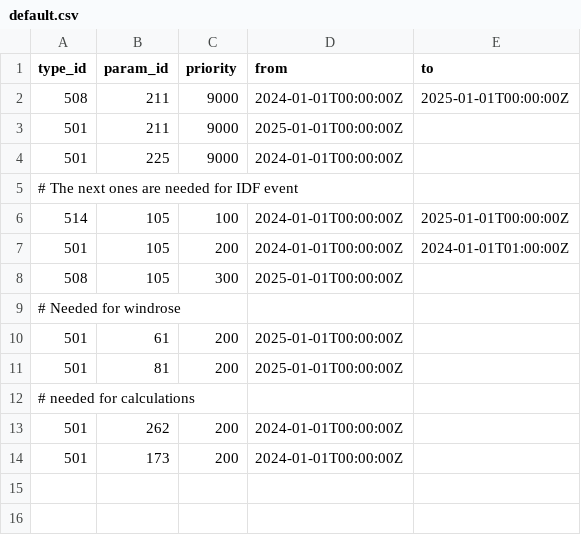
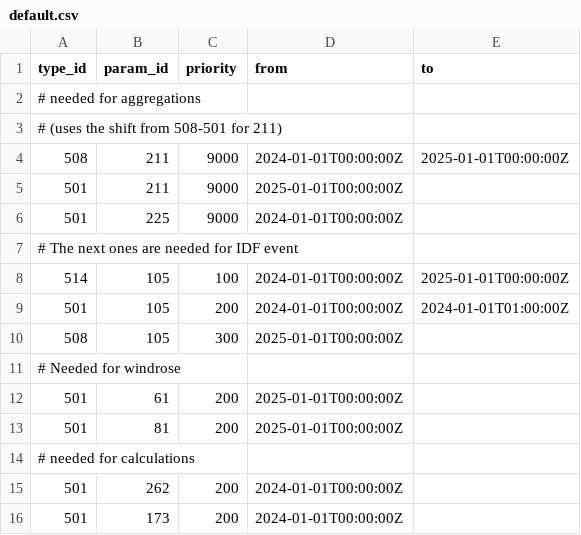
Before and after one commit to metno/lard, a CSV file: resources/mock_content/end_to_end_test/persistence/message_priority/default.csv, drawn as a sheet.

Commit message:
refactor test for aggregations after rebase

```diff
--- a/resources/mock_content/end_to_end_test/persistence/message_priority/default.csv
+++ b/resources/mock_content/end_to_end_test/persistence/message_priority/default.csv
@@ -1,2 +1,4 @@
 type_id,param_id,priority,from,to
+# needed for aggregations
+# (uses the shift from 508-501 for 211)
 508,211,9000,2024-01-01T00:00:00Z,2025-01-01T00:00:00Z
```
Also changed, not shown: 8 other files.
